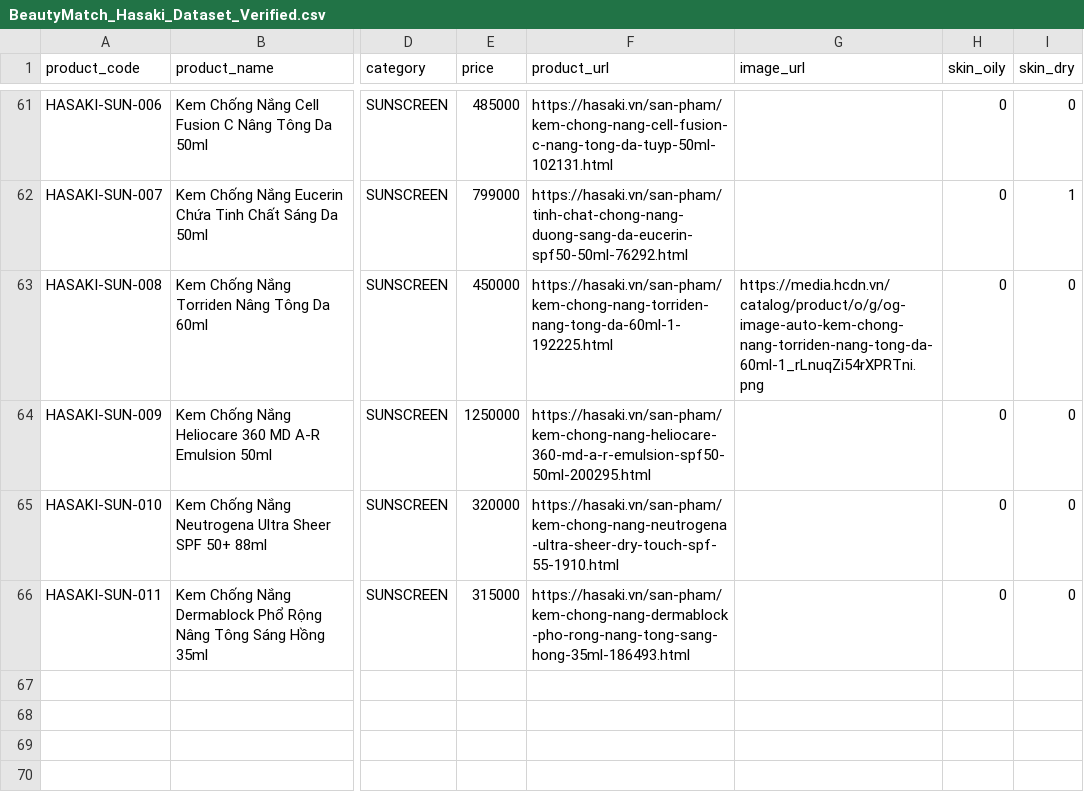
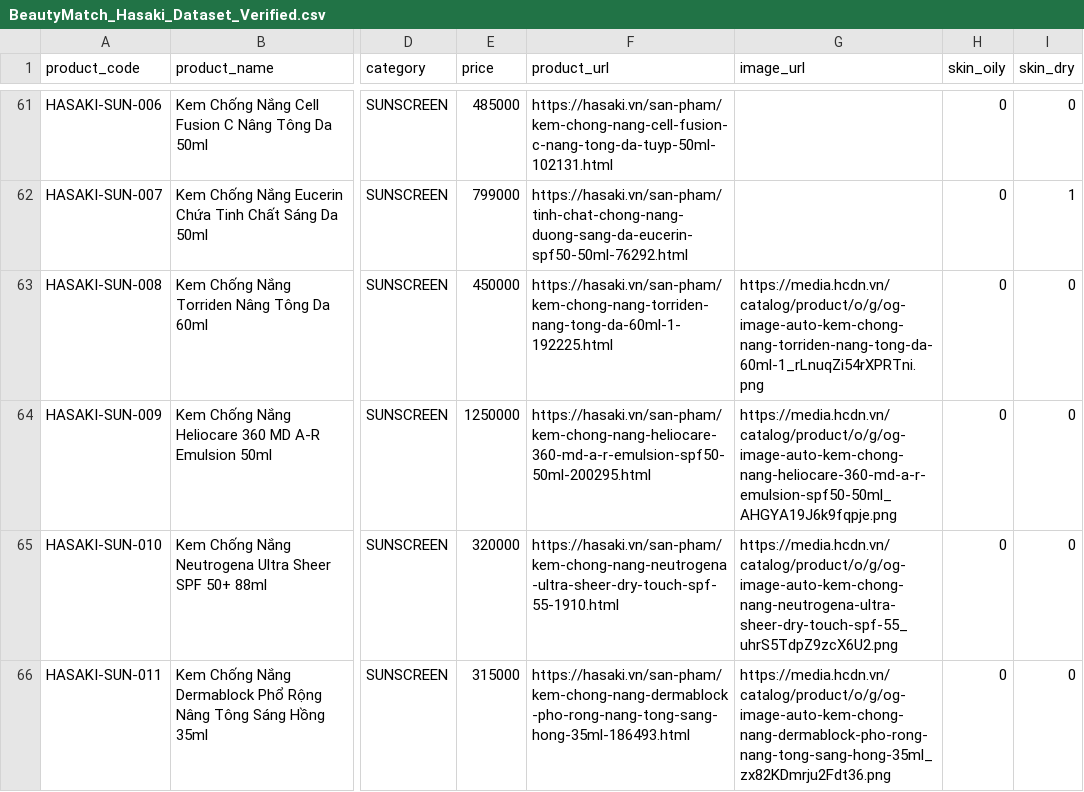
Before and after one commit to tnghi2211/beautymatch, a CSV file: data/BeautyMatch_Hasaki_Dataset_Verified.csv, drawn as a sheet; only a part is shown, gaps mark what is left out; the diff covers the shown part only; the diff names each change by its address in the sheet, - before the commit and + after, or states it on an @@ line.

Commit message:
data: update Hasaki product image URLs

```diff
--- a/data/BeautyMatch_Hasaki_Dataset_Verified.csv
+++ b/data/BeautyMatch_Hasaki_Dataset_Verified.csv
-G64 (image_url): (empty)
+G64 (image_url): https://media.hcdn.vn/catalog/product/o/g/og-image-auto-kem-chong-nang-heliocare-360-md-a-r-emulsion-spf50-50ml_AHGYA19J6k9fqpje.png
-G65 (image_url): (empty)
+G65 (image_url): https://media.hcdn.vn/catalog/product/o/g/og-image-auto-kem-chong-nang-neutrogena-ultra-sheer-dry-touch-spf-55_uhrS5TdpZ9zcX6U2.png
-G66 (image_url): (empty)
+G66 (image_url): https://media.hcdn.vn/catalog/product/o/g/og-image-auto-kem-chong-nang-dermablock-pho-rong-nang-tong-sang-hong-35ml_zx82KDmrju2Fdt36.png
```
Also changed, not shown: 35 edited cells elsewhere in this file.
